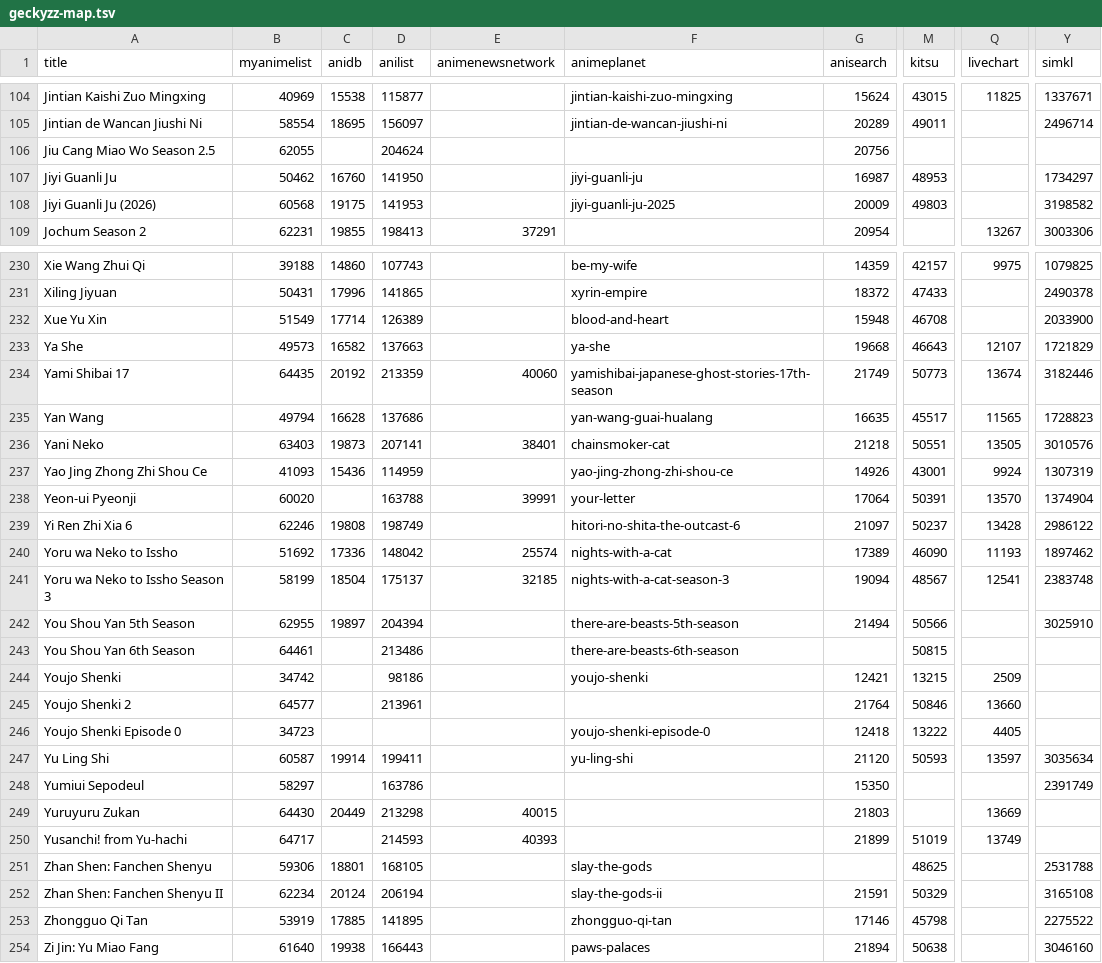
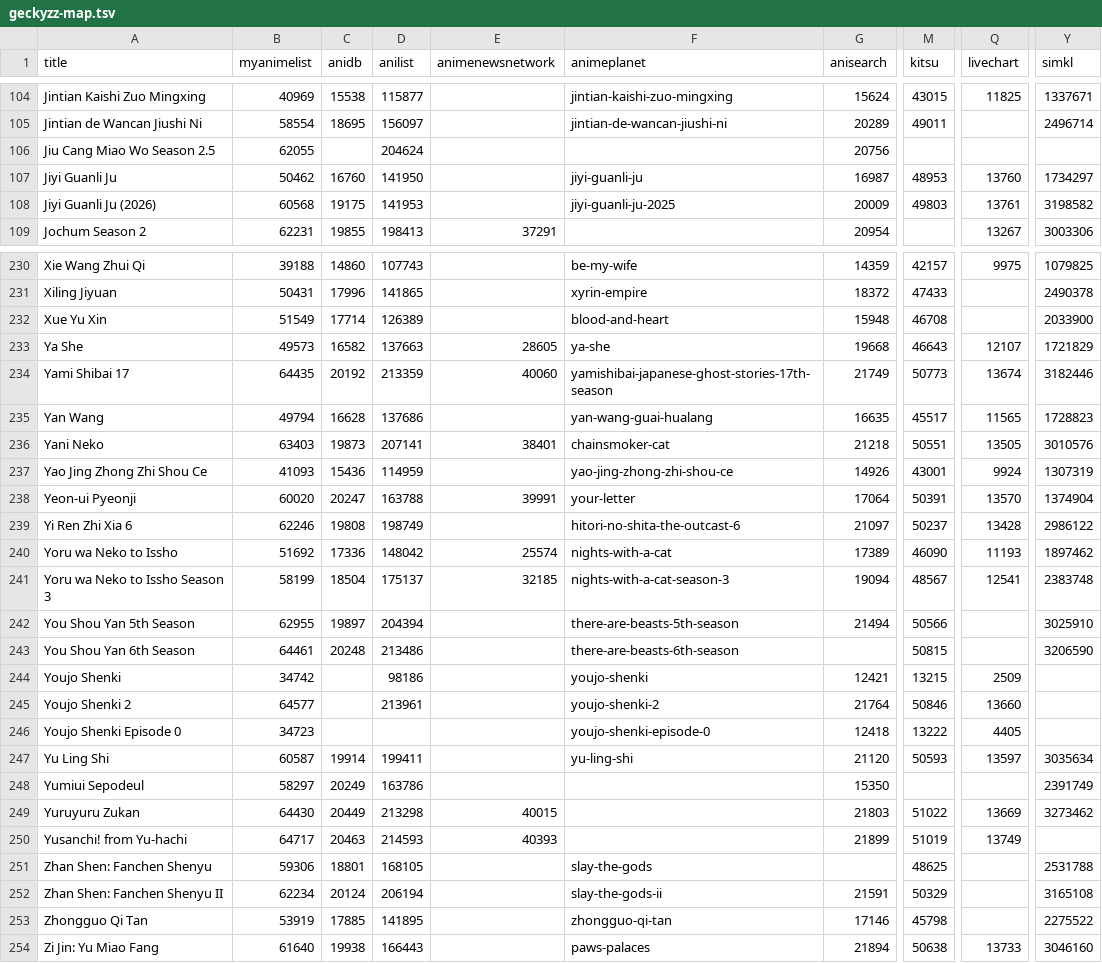
Before and after one commit to nattadasu/animeApi, a TSV file: database/raw/geckyzz-map.tsv, drawn as a sheet; only a part is shown, gaps mark what is left out; the diff covers the shown part only; the diff names each change by its address in the sheet, - before the commit and + after, or states it on an @@ line.

```diff
--- a/database/raw/geckyzz-map.tsv
+++ b/database/raw/geckyzz-map.tsv
-Q107 (livechart): (empty)
+Q107 (livechart): 13760
-Q108 (livechart): (empty)
+Q108 (livechart): 13761
-E233 (animenewsnetwork): (empty)
+E233 (animenewsnetwork): 28605
-C238 (anidb): (empty)
+C238 (anidb): 20247
-C243 (anidb): (empty)
+C243 (anidb): 20248
-Y243 (simkl): (empty)
+Y243 (simkl): 3206590
-F245 (animeplanet): (empty)
+F245 (animeplanet): youjo-shenki-2
-C248 (anidb): (empty)
+C248 (anidb): 20249
-M249 (kitsu): (empty)
+M249 (kitsu): 51022
-Y249 (simkl): (empty)
+Y249 (simkl): 3273462
-C250 (anidb): (empty)
+C250 (anidb): 20463
-Q254 (livechart): (empty)
+Q254 (livechart): 13733
```
Also changed, not shown: 34 edited cells elsewhere in this file, database/raw/.downloader.tsv, 10 other files.
